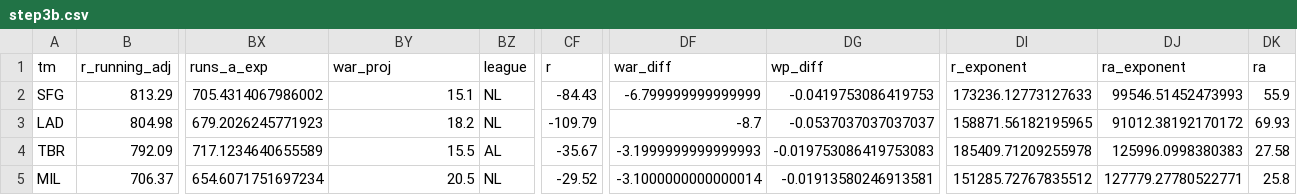
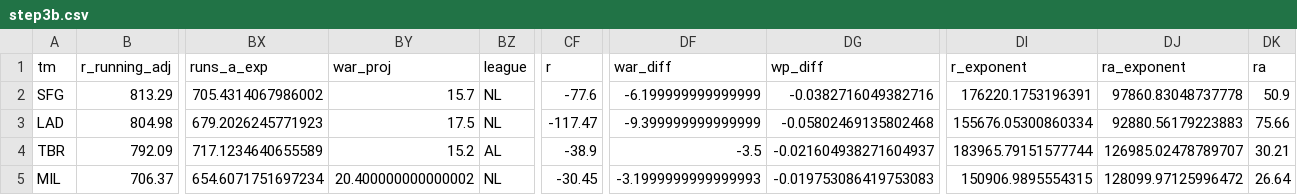
Before and after one commit to TK2575/r-peta-ball, a CSV file: out/step3b.csv, drawn as a sheet; only a part is shown, gaps mark what is left out; the diff covers the shown part only; the diff names each change by its address in the sheet, - before the commit and + after, or states it on an @@ line.

```diff
--- a/out/step3b.csv
+++ b/out/step3b.csv
-BY2 (war_proj): 15.1
+BY2 (war_proj): 15.7
-CF2 (r): -84.43
+CF2 (r): -77.6
-DF2 (war_diff): -6.799999999999999
+DF2 (war_diff): -6.199999999999999
-DG2 (wp_diff): -0.0419753086419753
+DG2 (wp_diff): -0.0382716049382716
-DI2 (r_exponent): 173236.12773127633
+DI2 (r_exponent): 176220.1753196391
-DJ2 (ra_exponent): 99546.51452473993
+DJ2 (ra_exponent): 97860.83048737778
-DK2 (ra): 55.9
+DK2 (ra): 50.9
-BY3 (war_proj): 18.2
+BY3 (war_proj): 17.5
-CF3 (r): -109.79
+CF3 (r): -117.47
-DF3 (war_diff): -8.7
+DF3 (war_diff): -9.399999999999999
-DG3 (wp_diff): -0.0537037037037037
+DG3 (wp_diff): -0.05802469135802468
-DI3 (r_exponent): 158871.56182195965
+DI3 (r_exponent): 155676.05300860334
-DJ3 (ra_exponent): 91012.38192170172
+DJ3 (ra_exponent): 92880.56179223883
-DK3 (ra): 69.93
+DK3 (ra): 75.66
-BY4 (war_proj): 15.5
+BY4 (war_proj): 15.2
-CF4 (r): -35.67
+CF4 (r): -38.9
-DF4 (war_diff): -3.1999999999999993
+DF4 (war_diff): -3.5
-DG4 (wp_diff): -0.019753086419753083
+DG4 (wp_diff): -0.021604938271604937
-DI4 (r_exponent): 185409.71209255978
+DI4 (r_exponent): 183965.79151577744
-DJ4 (ra_exponent): 125996.0998380383
+DJ4 (ra_exponent): 126985.02478789707
-DK4 (ra): 27.58
+DK4 (ra): 30.21
-BY5 (war_proj): 20.5
+BY5 (war_proj): 20.400000000000002
-CF5 (r): -29.52
+CF5 (r): -30.45
-DF5 (war_diff): -3.1000000000000014
+DF5 (war_diff): -3.1999999999999993
-DG5 (wp_diff): -0.01913580246913581
+DG5 (wp_diff): -0.019753086419753083
-DI5 (r_exponent): 151285.72767835512
+DI5 (r_exponent): 150906.9895554315
-DJ5 (ra_exponent): 127779.27780522771
+DJ5 (ra_exponent): 128099.97125996472
-DK5 (ra): 25.8
+DK5 (ra): 26.64
```
Also changed, not shown: 168 edited cells elsewhere in this file, in/this_year_batting_projections.csv, in/this_year_pitching_projections.csv, 8 other files.
